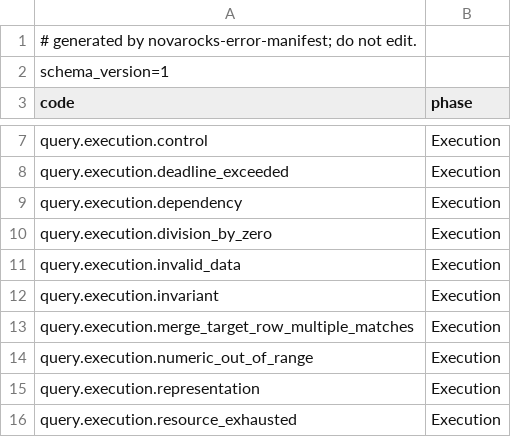
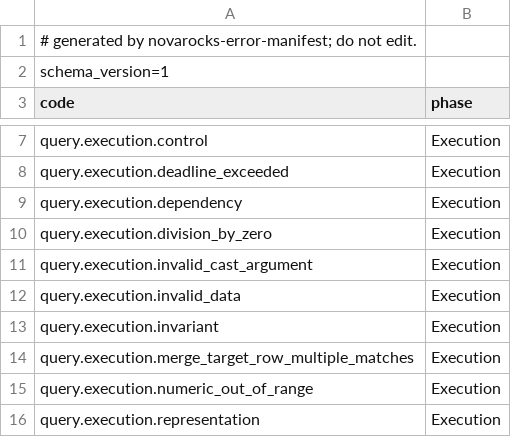
Before and after one commit to NovaRocks/NovaRocks, a TSV file: tools/error-manifest/error-manifest-v1.tsv, drawn as a sheet; only a part is shown, gaps mark what is left out; the shorter side is filled out with more unchanged rows.

```diff
--- a/tools/error-manifest/error-manifest-v1.tsv
+++ b/tools/error-manifest/error-manifest-v1.tsv
@@ -10,2 +10,3 @@ query.execution.dependency	Execution
 query.execution.division_by_zero	Execution
+query.execution.invalid_cast_argument	Execution
 query.execution.invalid_data	Execution
```
Also changed, not shown: tools/error-manifest/error-ledger-v1.tsv, 54 other files.
